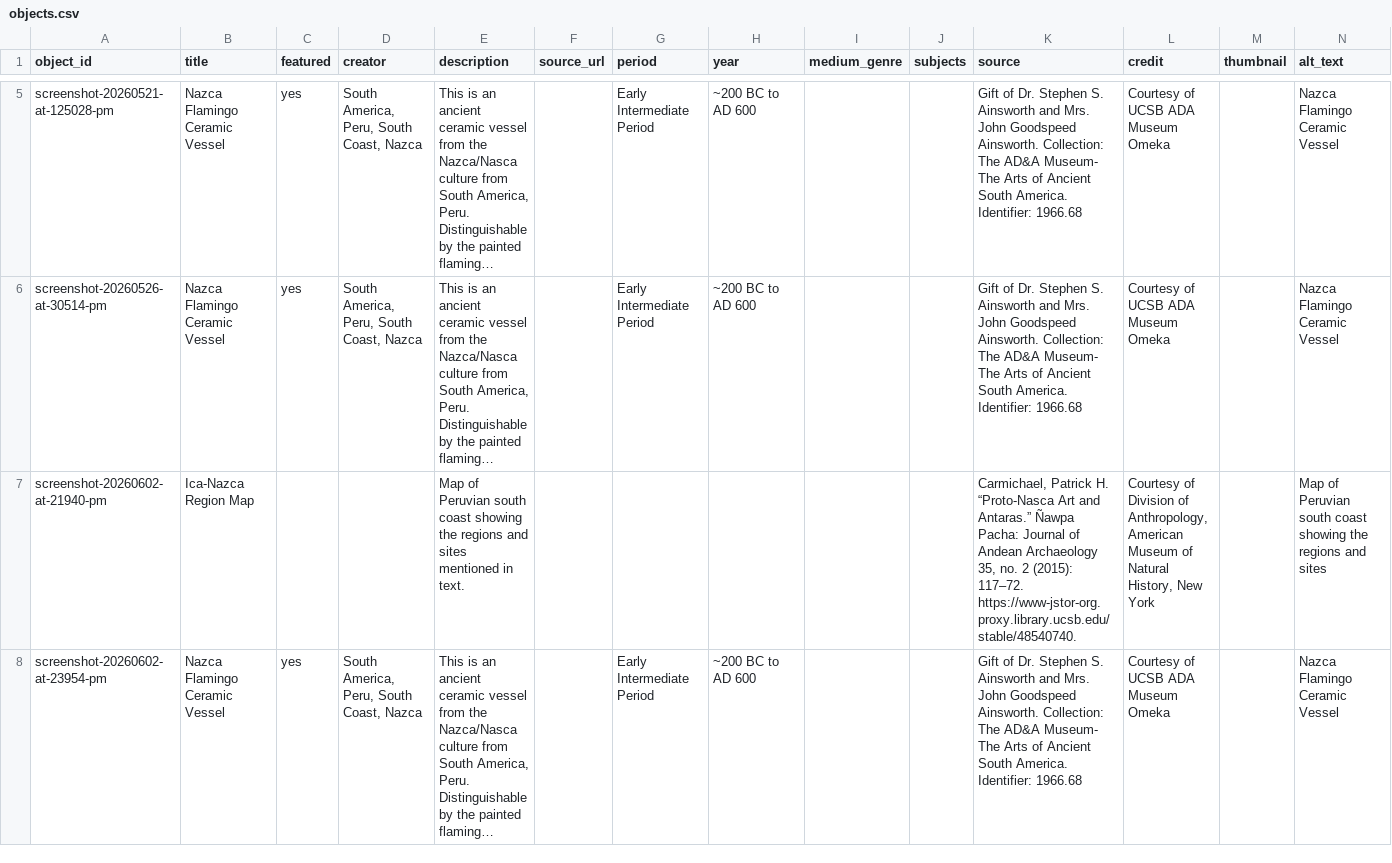
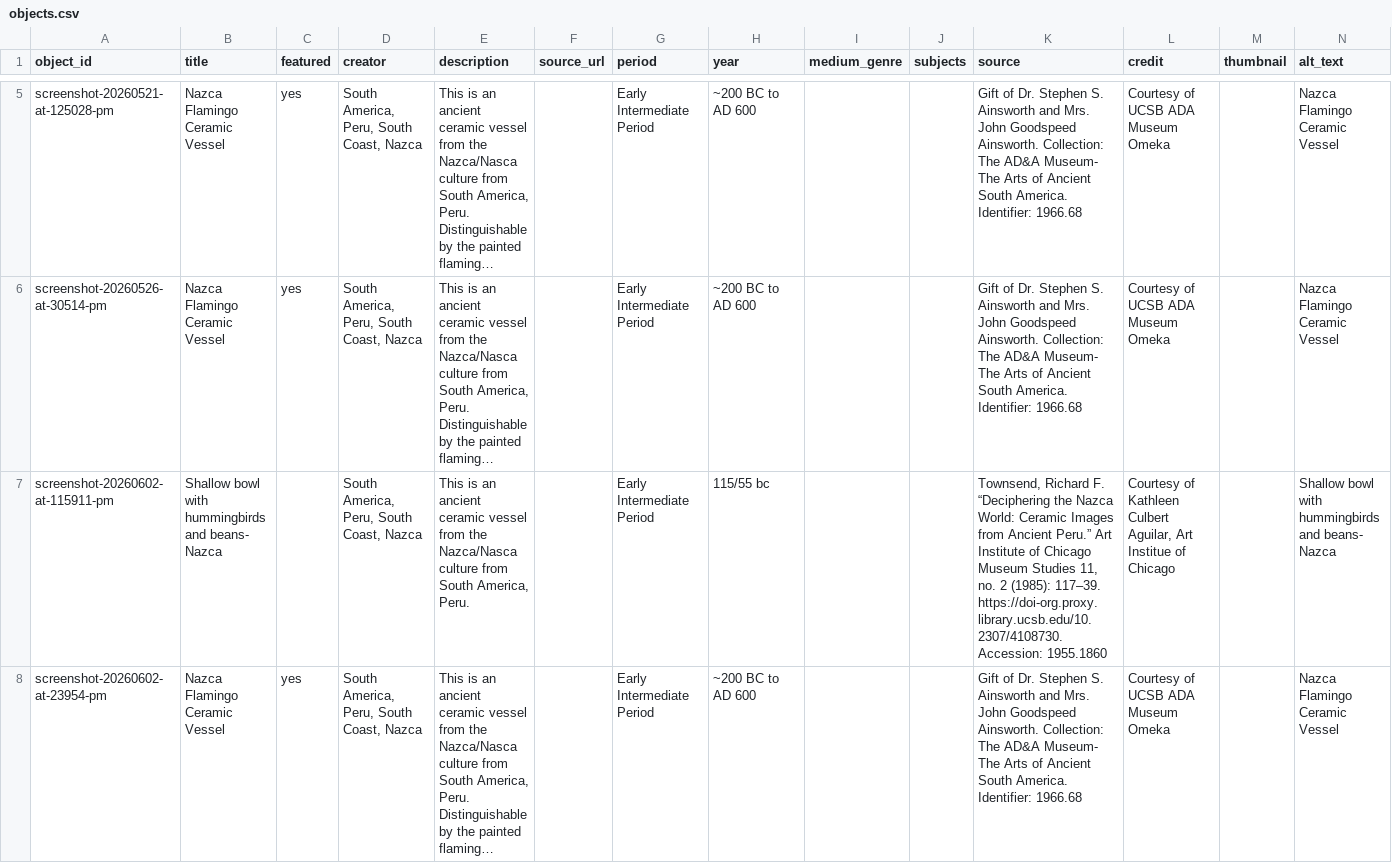
Before and after one commit to eliselopez03/nazcaflamingovessel, a CSV file: telar-content/spreadsheets/objects.csv, drawn as a sheet; only a part is shown, gaps mark what is left out; long unchanged cells end in …; removed rows and columns are numbered as before the commit, all else as after; the diff names each change by its address in the sheet, - before the commit and + after, or states it on an @@ line.

Commit message:
Add screenshot-20260602-at-115911-pm via Telar Compositor [skip ci]

```diff
--- a/telar-content/spreadsheets/objects.csv
+++ b/telar-content/spreadsheets/objects.csv
-row 7: screenshot-20260602-at-21940-pm | Ica-Nazca Region Map |  |  | Map of Peruvian south coast showing the regions and sites mentioned in text. |  |  |  |  |  | Carmichael, Patrick H. “Proto-Nasca Art and Antaras.” Ñawpa Pacha: Journal of Andean Archaeology 35, no. 2 (2015): 117–72. https://www-jstor-org.proxy.library.ucsb.edu/stable/48540740. | Courtesy of Division of Anthropology, American Museum of Natural History, New York |  | Map of Peruvian south coast showing the regions and sites
+row 7: screenshot-20260602-at-115911-pm | Shallow bowl with hummingbirds and beans- Nazca |  | South America, Peru, South Coast, Nazca | This is an ancient ceramic vessel from the Nazca/Nasca culture from South America, Peru. |  | Early Intermediate Period | 115/55 bc |  |  | Townsend, Richard F. “Deciphering the Nazca World: Ceramic Images from Ancient Peru.” Art Institute of Chicago Museum Studies 11, no. 2 (1985): 117–39. https://doi-org.proxy.library.ucsb.edu/10.2307/4108730. Accession: 1955.1860 | Courtesy of Kathleen Culbert Aguilar, Art Institue of Chicago |  | Shallow bowl with hummingbirds and beans- Nazca
```
